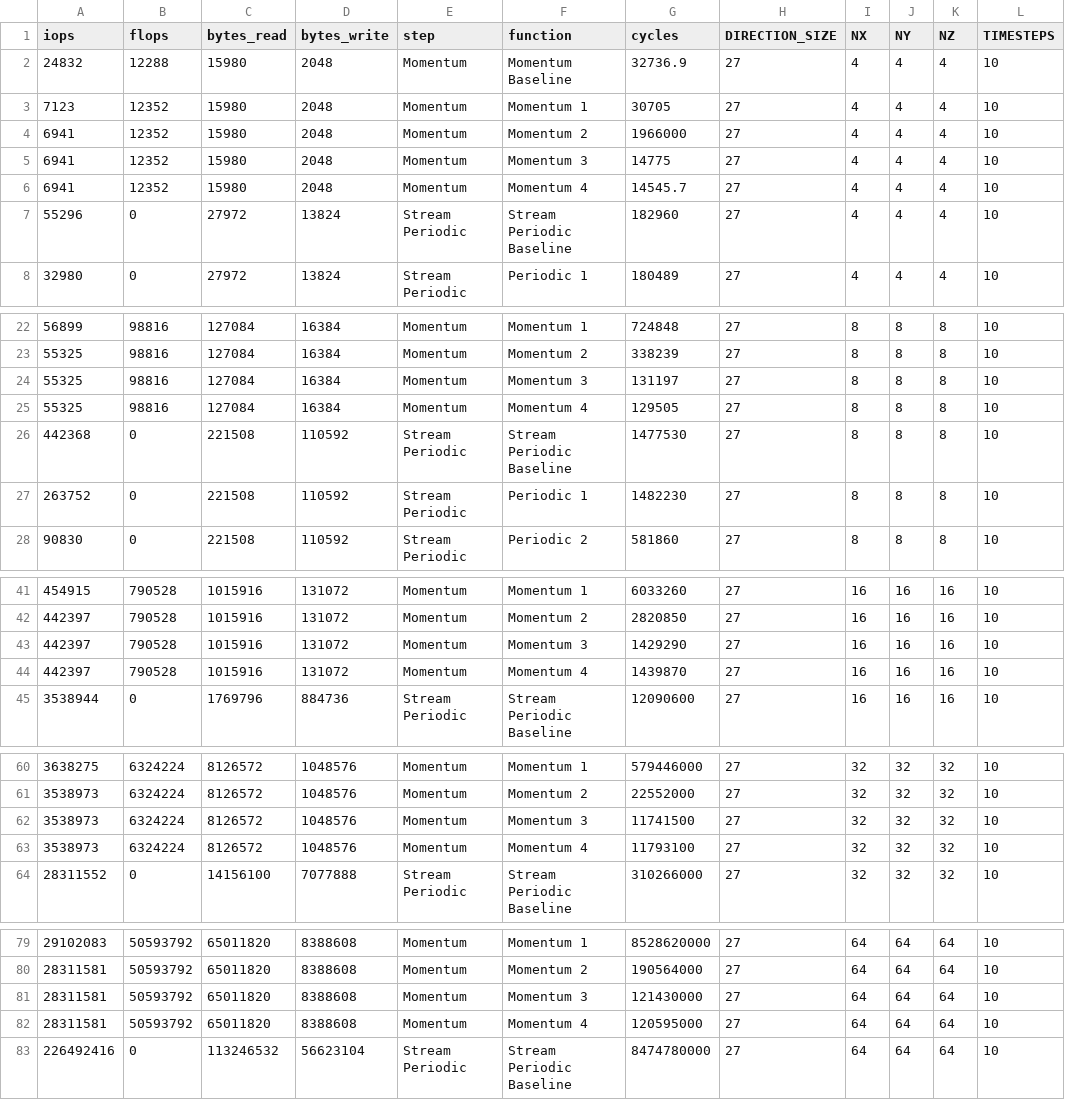
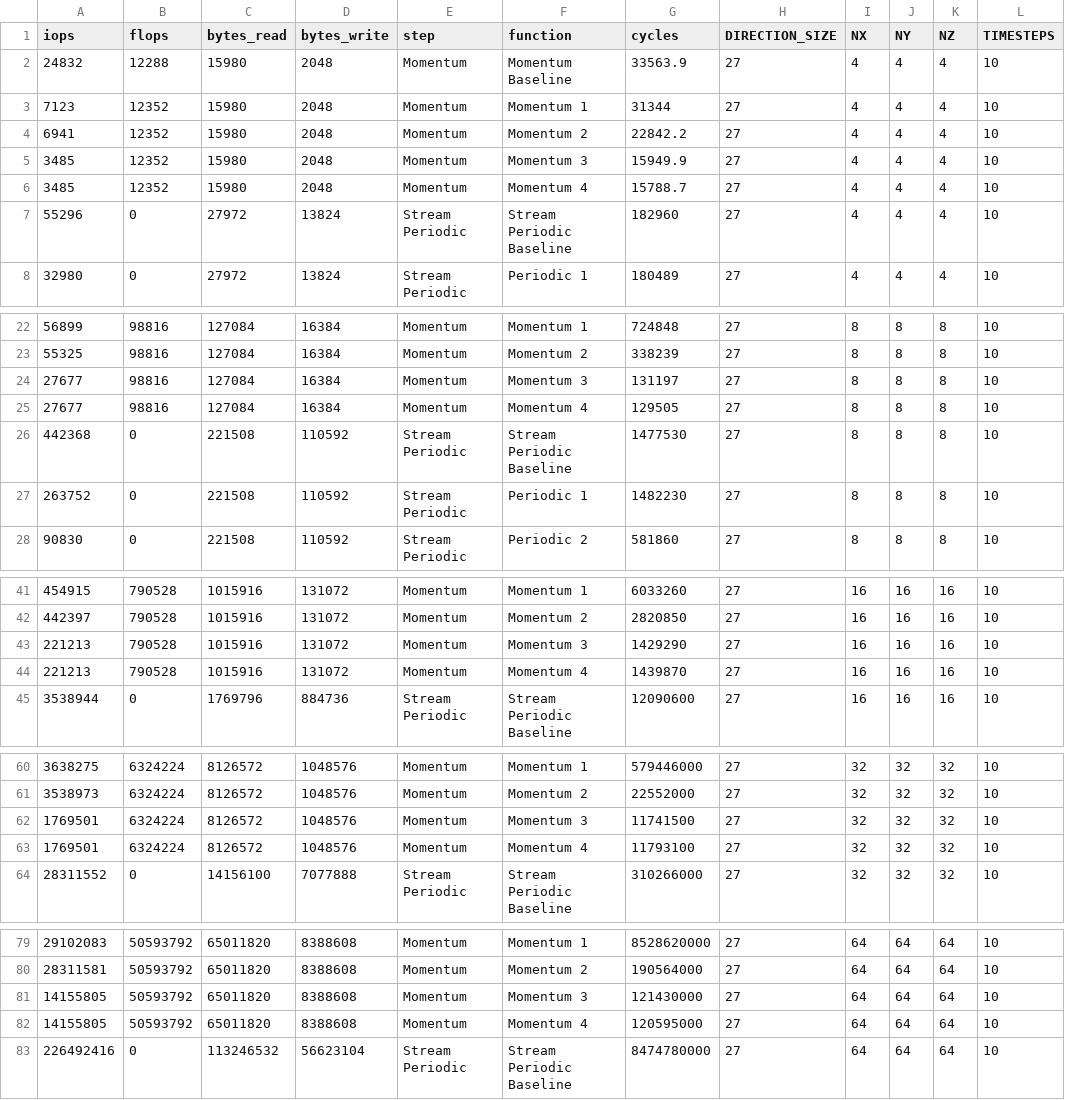
Before and after one commit to duxirosenberg/fast-fluid-simulation, a CSV file: visualization/TimingData.csv, drawn as a sheet; only a part is shown, gaps mark what is left out; the diff covers the shown part only; the diff names each change by its address in the sheet, - before the commit and + after, or states it on an @@ line.

Commit message:
update ops data for momentum

```diff
--- a/visualization/TimingData.csv
+++ b/visualization/TimingData.csv
-G2 (cycles): 32736.9
+G2 (cycles): 33563.9
-G3 (cycles): 30705
+G3 (cycles): 31344
-G4 (cycles): 1966000
+G4 (cycles): 22842.2
-A5:A6 (iops): 6941
+A5:A6 (iops): 3485
-G5 (cycles): 14775
+G5 (cycles): 15949.9
-G6 (cycles): 14545.7
+G6 (cycles): 15788.7
-A24:A25 (iops): 55325
+A24:A25 (iops): 27677
-A43:A44 (iops): 442397
+A43:A44 (iops): 221213
-A62:A63 (iops): 3538973
+A62:A63 (iops): 1769501
-A81:A82 (iops): 28311581
+A81:A82 (iops): 14155805
```
Also changed, not shown: 2 edited cells elsewhere in this file, 1 other file.
